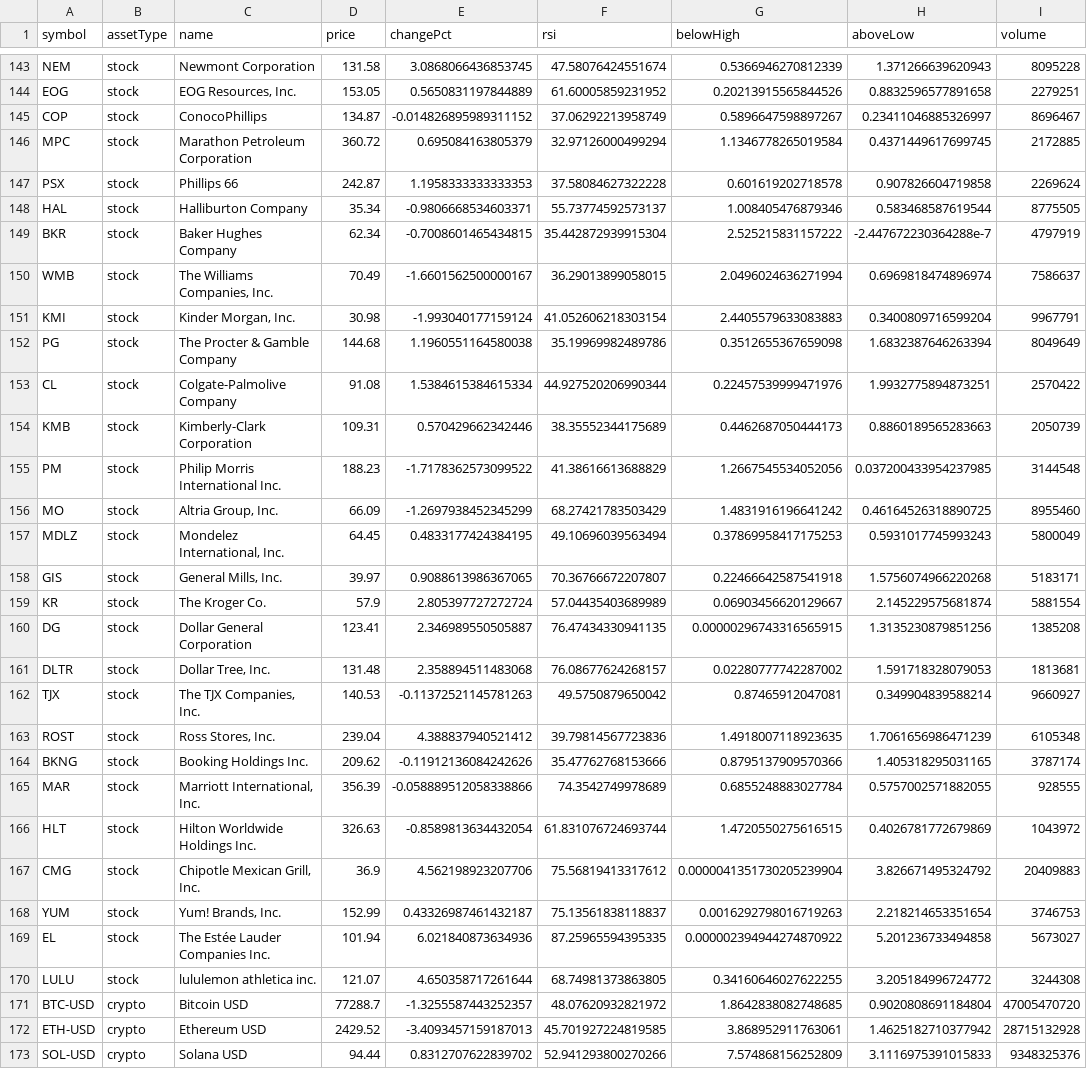
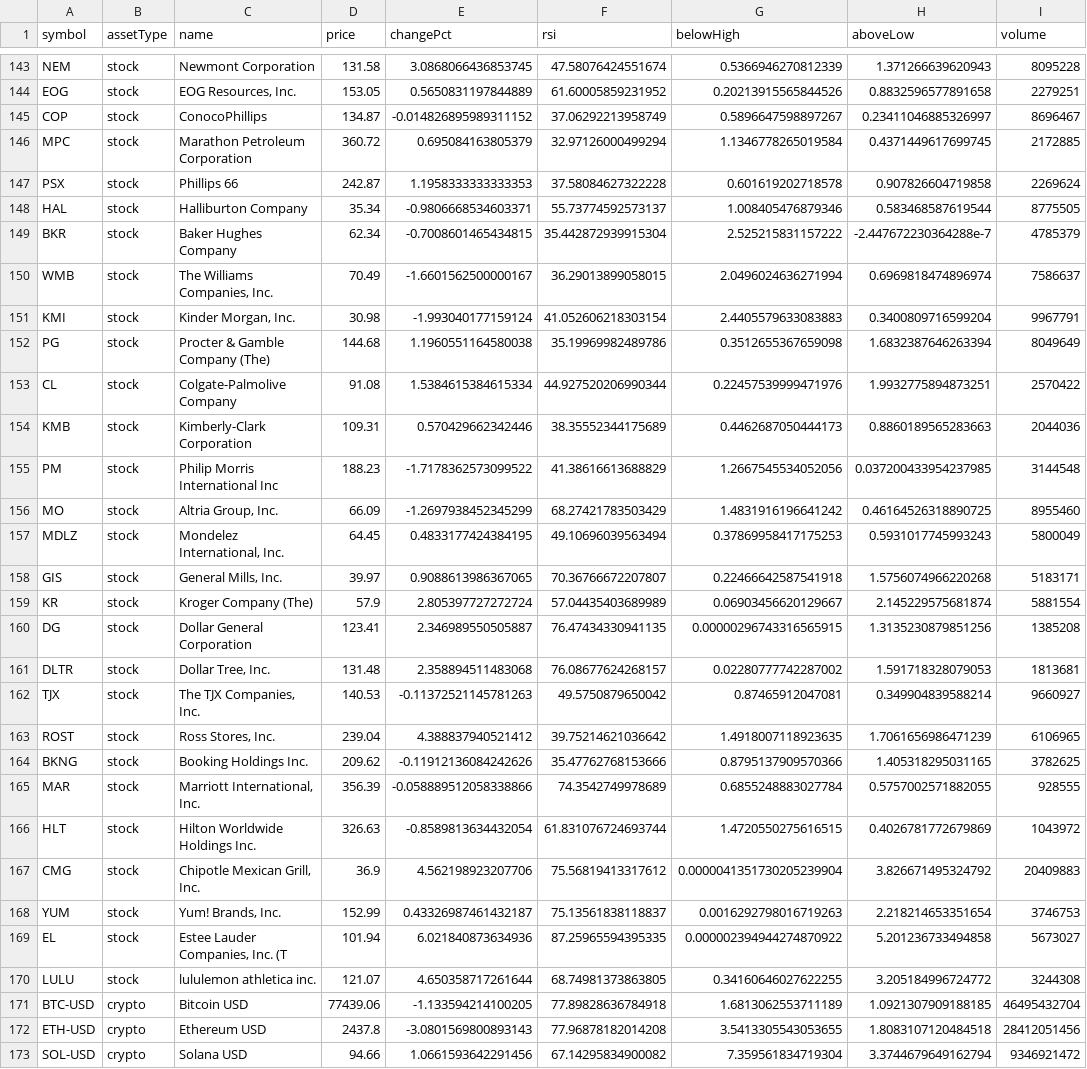
Before and after one commit to test23780460/test11, a CSV file: data/market.csv, drawn as a sheet; only a part is shown, gaps mark what is left out; the diff covers the shown part only.

```diff
--- a/data/market.csv
+++ b/data/market.csv
@@ -148,9 +148,9 @@ PSX,stock,"Phillips 66",242.87,1.1958333333333353,37.58084627322228,0.6016192027
 HAL,stock,"Halliburton Company",35.34,-0.9806668534603371,55.73774592573137,1.008405476879346,0.583468587619544,8775505
-BKR,stock,"Baker Hughes Company",62.34,-0.7008601465434815,35.442872939915304,2.525215831157222,-2.447672230364288e-7,4797919
+BKR,stock,"Baker Hughes Company",62.34,-0.7008601465434815,35.442872939915304,2.525215831157222,-2.447672230364288e-7,4785379
 WMB,stock,"The Williams Companies, Inc.",70.49,-1.6601562500000167,36.29013899058015,2.0496024636271994,0.6969818474896974,7586637
 KMI,stock,"Kinder Morgan, Inc.",30.98,-1.993040177159124,41.052606218303154,2.4405579633083883,0.3400809716599204,9967791
-PG,stock,"The Procter & Gamble Company",144.68,1.1960551164580038,35.19969982489786,0.3512655367659098,1.6832387646263394,8049649
+PG,stock,"Procter & Gamble Company (The)",144.68,1.1960551164580038,35.19969982489786,0.3512655367659098,1.6832387646263394,8049649
 CL,stock,"Colgate-Palmolive Company",91.08,1.5384615384615334,44.927520206990344,0.22457539999471976,1.9932775894873251,2570422
-KMB,stock,"Kimberly-Clark Corporation",109.31,0.570429662342446,38.35552344175689,0.4462687050444173,0.8860189565283663,2050739
-PM,stock,"Philip Morris International Inc.",188.23,-1.7178362573099522,41.38616613688829,1.2667545534052056,0.037200433954237985,3144548
+KMB,stock,"Kimberly-Clark Corporation",109.31,0.570429662342446,38.35552344175689,0.4462687050444173,0.8860189565283663,2044036
+PM,stock,"Philip Morris International Inc",188.23,-1.7178362573099522,41.38616613688829,1.2667545534052056,0.037200433954237985,3144548
 MO,stock,"Altria Group, Inc.",66.09,-1.2697938452345299,68.27421783503429,1.4831916196641242,0.46164526318890725,8955460
@@ -158,3 +158,3 @@ MDLZ,stock,"Mondelez International, Inc.",64.45,0.4833177424384195,49.1069603956
 GIS,stock,"General Mills, Inc.",39.97,0.9088613986367065,70.36766672207807,0.22466642587541918,1.5756074966220268,5183171
-KR,stock,"The Kroger Co.",57.9,2.805397727272724,57.04435403689989,0.06903456620129667,2.145229575681874,5881554
+KR,stock,"Kroger Company (The)",57.9,2.805397727272724,57.04435403689989,0.06903456620129667,2.145229575681874,5881554
 DG,stock,"Dollar General Corporation",123.41,2.346989550505887,76.47434330941135,0.00000296743316565915,1.3135230879851256,1385208
@@ -162,4 +162,4 @@ DLTR,stock,"Dollar Tree, Inc.",131.48,2.358894511483068,76.08677624268157,0.0228
 TJX,stock,"The TJX Companies, Inc.",140.53,-0.11372521145781263,49.5750879650042,0.87465912047081,0.349904839588214,9660927
-ROST,stock,"Ross Stores, Inc.",239.04,4.388837940521412,39.79814567723836,1.4918007118923635,1.7061656986471239,6105348
-BKNG,stock,"Booking Holdings Inc.",209.62,-0.11912136084242626,35.47762768153666,0.8795137909570366,1.405318295031165,3787174
+ROST,stock,"Ross Stores, Inc.",239.04,4.388837940521412,39.75214621036642,1.4918007118923635,1.7061656986471239,6106965
+BKNG,stock,"Booking Holdings Inc.",209.62,-0.11912136084242626,35.47762768153666,0.8795137909570366,1.405318295031165,3782625
 MAR,stock,"Marriott International, Inc.",356.39,-0.058889512058338866,74.3542749978689,0.6855248883027784,0.5757002571882055,928555
@@ -168,6 +168,6 @@ CMG,stock,"Chipotle Mexican Grill, Inc.",36.9,4.562198923207706,75.5681941331761
 YUM,stock,"Yum! Brands, Inc.",152.99,0.43326987461432187,75.13561838118837,0.0016292798016719263,2.218214653351654,3746753
-EL,stock,"The Estée Lauder Companies Inc.",101.94,6.021840873634936,87.25965594395335,0.000002394944274870922,5.201236733494858,5673027
+EL,stock,"Estee Lauder Companies, Inc. (T",101.94,6.021840873634936,87.25965594395335,0.000002394944274870922,5.201236733494858,5673027
 LULU,stock,"lululemon athletica inc.",121.07,4.650358717261644,68.74981373863805,0.34160646027622255,3.205184996724772,3244308
-BTC-USD,crypto,"Bitcoin USD",77288.7,-1.3255587443252357,48.07620932821972,1.8642838082748685,0.9020808691184804,47005470720
-ETH-USD,crypto,"Ethereum USD",2429.52,-3.4093457159187013,45.701927224819585,3.868952911763061,1.4625182710377942,28715132928
-SOL-USD,crypto,"Solana USD",94.44,0.8312707622839702,52.941293800270266,7.574868156252809,3.1116975391015833,9348325376
+BTC-USD,crypto,"Bitcoin USD",77439.06,-1.133594214100205,77.89828636784918,1.6813062553711189,1.0921307909188185,46495432704
+ETH-USD,crypto,"Ethereum USD",2437.8,-3.0801569800893143,77.96878182014208,3.5413305543053655,1.8083107120484518,28412051456
+SOL-USD,crypto,"Solana USD",94.66,1.0661593642291456,67.14295834900082,7.359561834719304,3.3744679649162794,9346921472
```
Also changed, not shown: 82 edited cells elsewhere in this file, data/history.csv, prices.csv, 6 other files.
